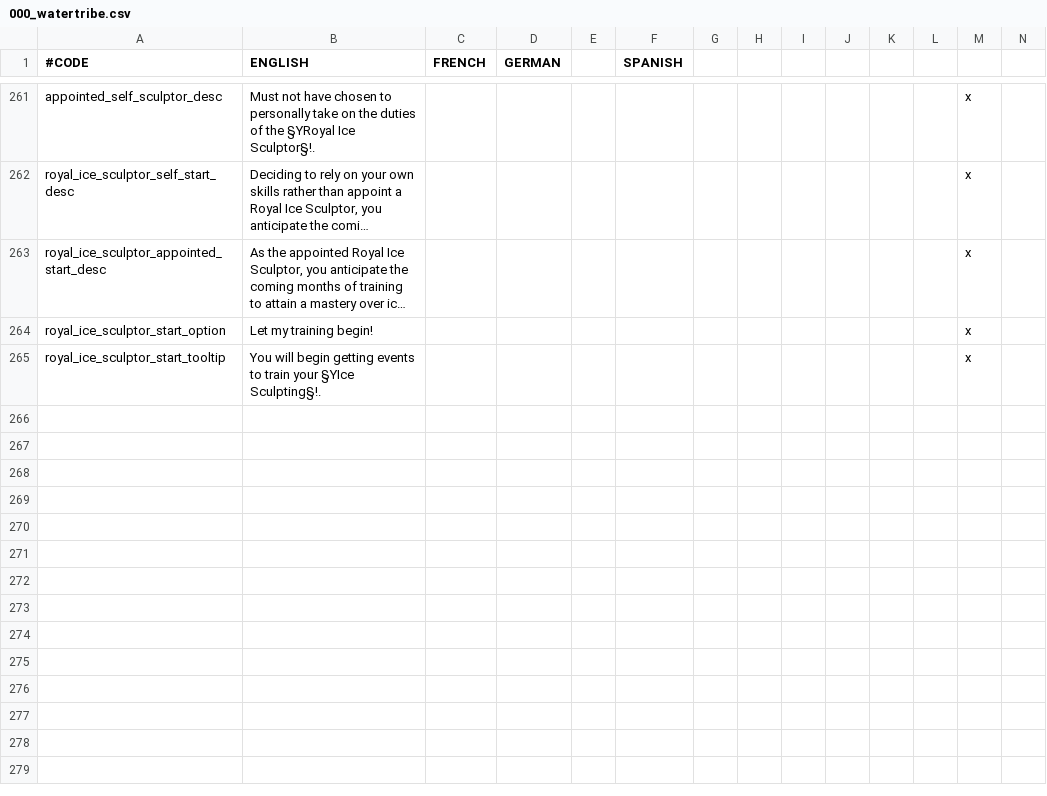
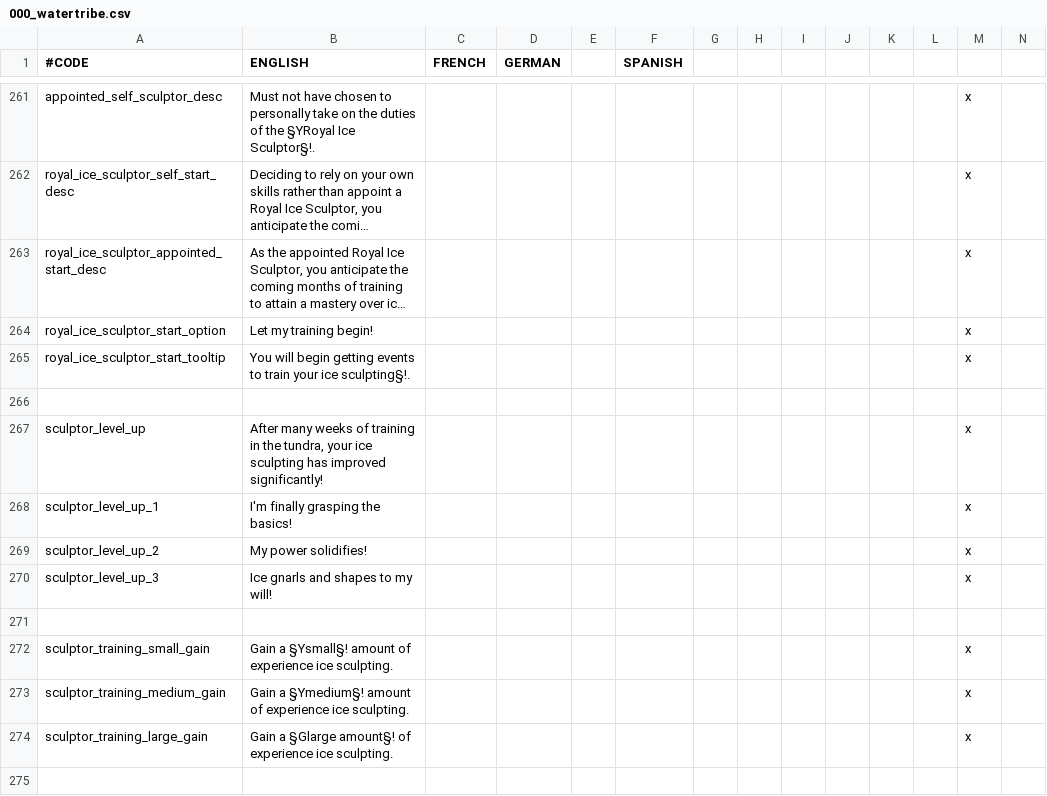
Before and after one commit to Rystic/ATLA-restored, a CSV file: avatar - four nations restored/localisation/000_watertribe.csv, drawn as a sheet; only a part is shown, gaps mark what is left out; long unchanged cells end in …; rows hold the shown columns only; the diff covers the shown part only; the diff names each change by its address in the sheet, - before the commit and + after, or states it on an @@ line.

Commit message:
Added ice sculpting experience events and started toombla for royal ice carver

```diff
--- a/avatar - four nations restored/localisation/000_watertribe.csv
+++ b/avatar - four nations restored/localisation/000_watertribe.csv
-B265 (ENGLISH): …train your §YIce Sculpting§!.
+B265 (ENGLISH): …train your ice sculpting§!.
+row 266: (empty)
+row 267: sculptor_level_up | After many weeks of training in the tundra, your ice sculpting has improved significantly! |  |  |  |  |  |  |  |  |  |  | x
+row 268: sculptor_level_up_1 | I'm finally grasping the basics! |  |  |  |  |  |  |  |  |  |  | x
+row 269: sculptor_level_up_2 | My power solidifies! |  |  |  |  |  |  |  |  |  |  | x
+row 270: sculptor_level_up_3 | Ice gnarls and shapes to my will! |  |  |  |  |  |  |  |  |  |  | x
+row 271: (empty)
+row 272: sculptor_training_small_gain | Gain a §Ysmall§! amount of experience ice sculpting. |  |  |  |  |  |  |  |  |  |  | x
+row 273: sculptor_training_medium_gain | Gain a §Ymedium§! amount of experience ice sculpting. |  |  |  |  |  |  |  |  |  |  | x
+row 274: sculptor_training_large_gain | Gain a §Glarge amount§! of experience ice sculpting. |  |  |  |  |  |  |  |  |  |  | x
+row 275: (empty)
```
Also changed, not shown: 10 added rows and 2 edited cells elsewhere in this file, 2 other files.
